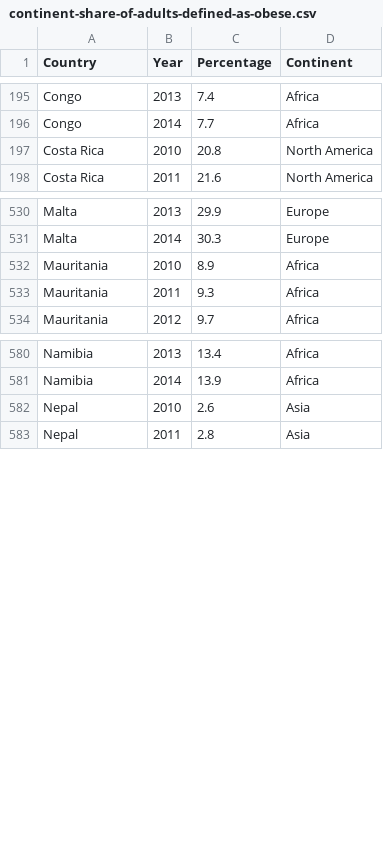
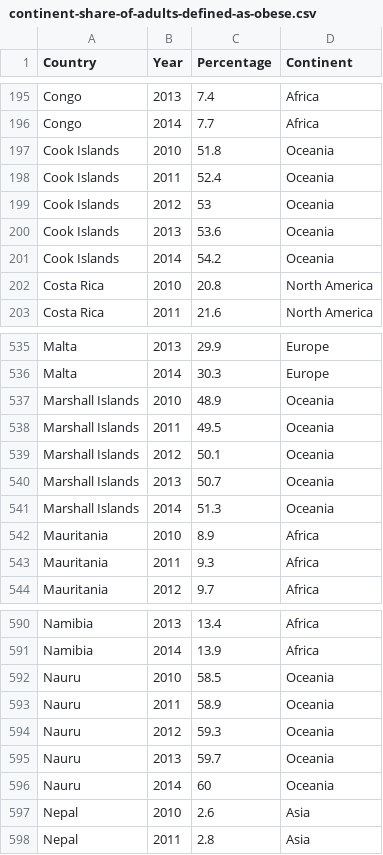
Before and after one commit to rachellai02/FIT3179_Assignment2, a CSV file: data/continent-share-of-adults-defined-as-obese.csv, drawn as a sheet; only a part is shown, gaps mark what is left out; the diff covers the shown part only; the diff names each change by its address in the sheet, - before the commit and + after, or states it on an @@ line.

Commit message:
Modify dataset

```diff
--- a/data/continent-share-of-adults-defined-as-obese.csv
+++ b/data/continent-share-of-adults-defined-as-obese.csv
+row 197: Cook Islands | 2010 | 51.8 | Oceania
+row 198: Cook Islands | 2011 | 52.4 | Oceania
+row 199: Cook Islands | 2012 | 53 | Oceania
+row 200: Cook Islands | 2013 | 53.6 | Oceania
+row 201: Cook Islands | 2014 | 54.2 | Oceania
+row 537: Marshall Islands | 2010 | 48.9 | Oceania
+row 538: Marshall Islands | 2011 | 49.5 | Oceania
+row 539: Marshall Islands | 2012 | 50.1 | Oceania
+row 540: Marshall Islands | 2013 | 50.7 | Oceania
+row 541: Marshall Islands | 2014 | 51.3 | Oceania
+row 592: Nauru | 2010 | 58.5 | Oceania
+row 593: Nauru | 2011 | 58.9 | Oceania
+row 594: Nauru | 2012 | 59.3 | Oceania
+row 595: Nauru | 2013 | 59.7 | Oceania
+row 596: Nauru | 2014 | 60 | Oceania
```
Also changed, not shown: 10 added rows elsewhere in this file.
